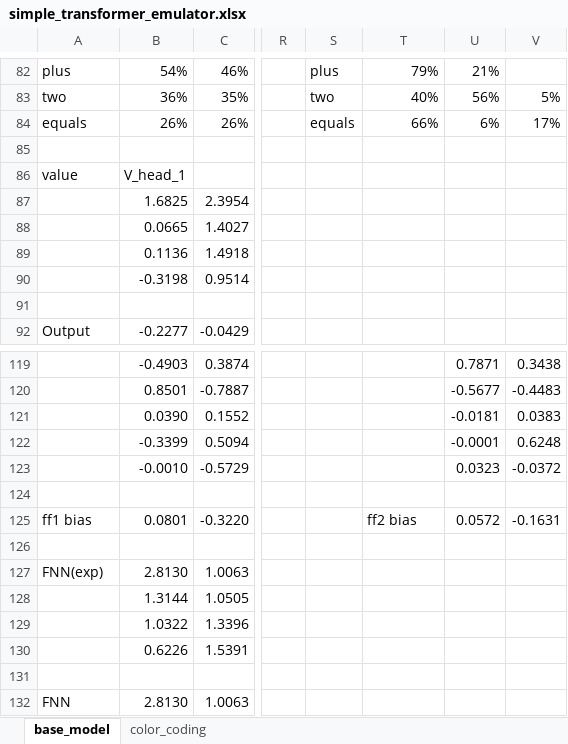
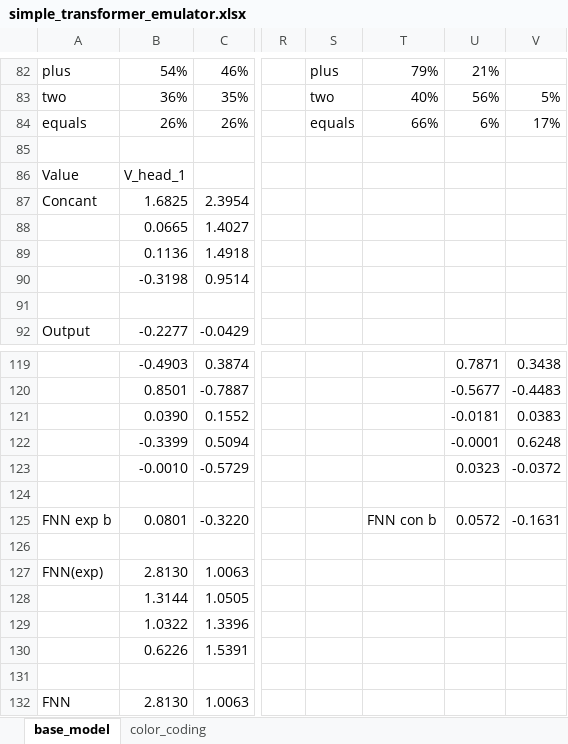
Before and after one commit to varbell/simple-excel-transformer, an Excel workbook: simple_transformer_emulator.xlsx, sheet base_model, drawn as a sheet; only a part is shown, gaps mark what is left out; values as stored, in another font and other column widths than the file's, no borders; conditional formats not drawn; the diff covers the shown part only; the diff names each change by its address in the sheet, - before the commit and + after, or states it on an @@ line.

```diff
--- a/simple_transformer_emulator.xlsx (sheet base_model)
+++ b/simple_transformer_emulator.xlsx (sheet base_model)
-A86: value
+A86: Value
-A87: (empty)
+A87: Concant
-A125: ff1 bias
+A125: FNN exp b
-T125: ff2 bias
+T125: FNN con b
```
Also changed, not shown: 5 added rows, 5 removed rows, 7 edited cells and cell formats elsewhere in this sheet, formulas that keep their value.
